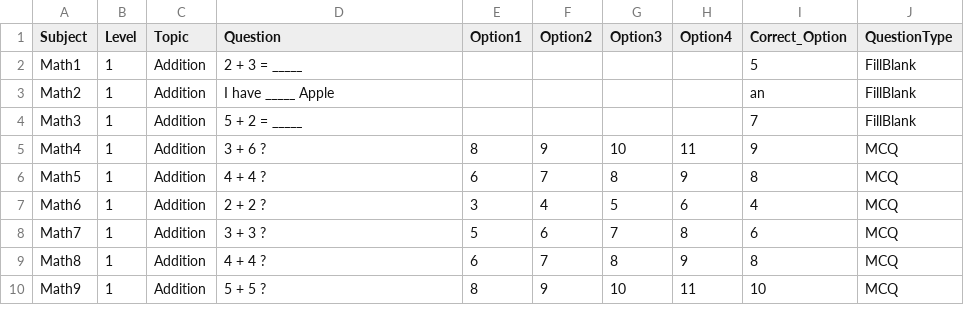
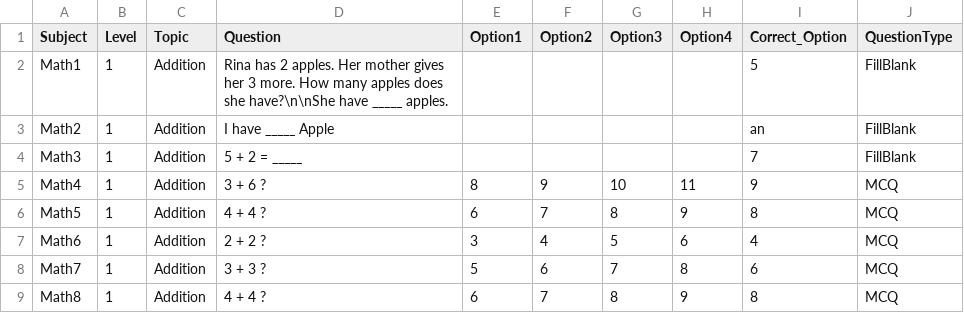
Before and after one commit to ParthoSarothiDas/mcq-data, a CSV file: learn_with_fun/Math.csv, drawn as a sheet; only a part is shown; the shorter side is filled out with more unchanged rows.

Commit message:
Update Math.csv

```diff
--- a/learn_with_fun/Math.csv
+++ b/learn_with_fun/Math.csv
@@ -1,3 +1,3 @@
 Subject,Level,Topic,Question,Option1,Option2,Option3,Option4,Correct_Option,QuestionType
-Math1,1,Addition,2 + 3  = _____,,,,,5,FillBlank
+Math1,1,Addition,Rina has 2 apples. Her mother gives her 3 more. How many apples does she have?\n\nShe have _____ apples.,,,,,5,FillBlank
 Math2,1,Addition,I have _____ Apple,,,,,an,FillBlank
```
